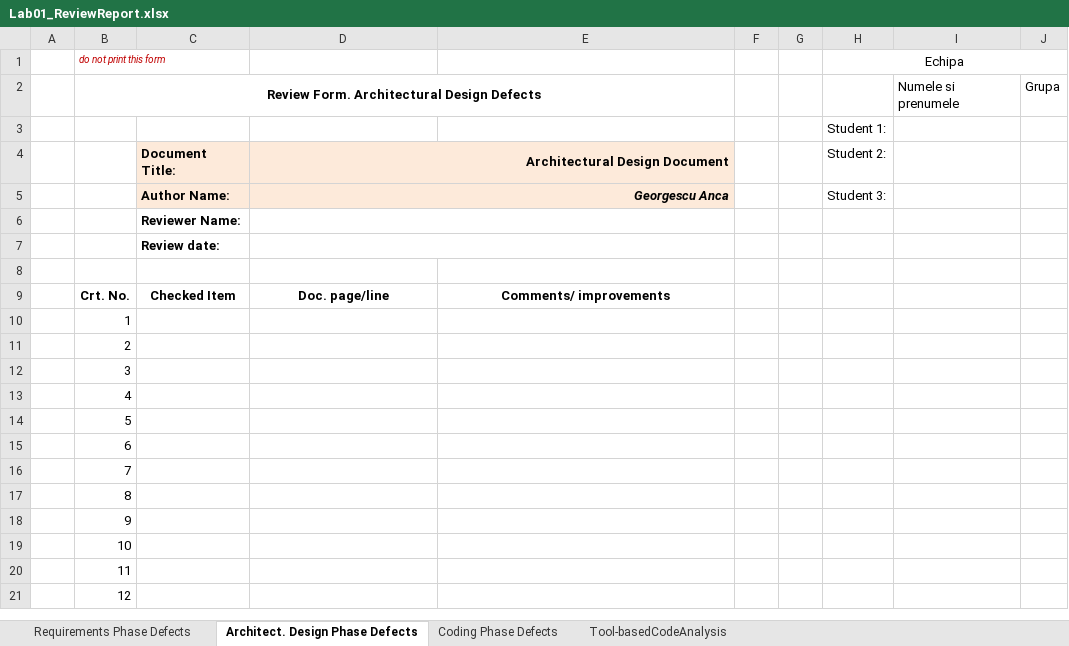
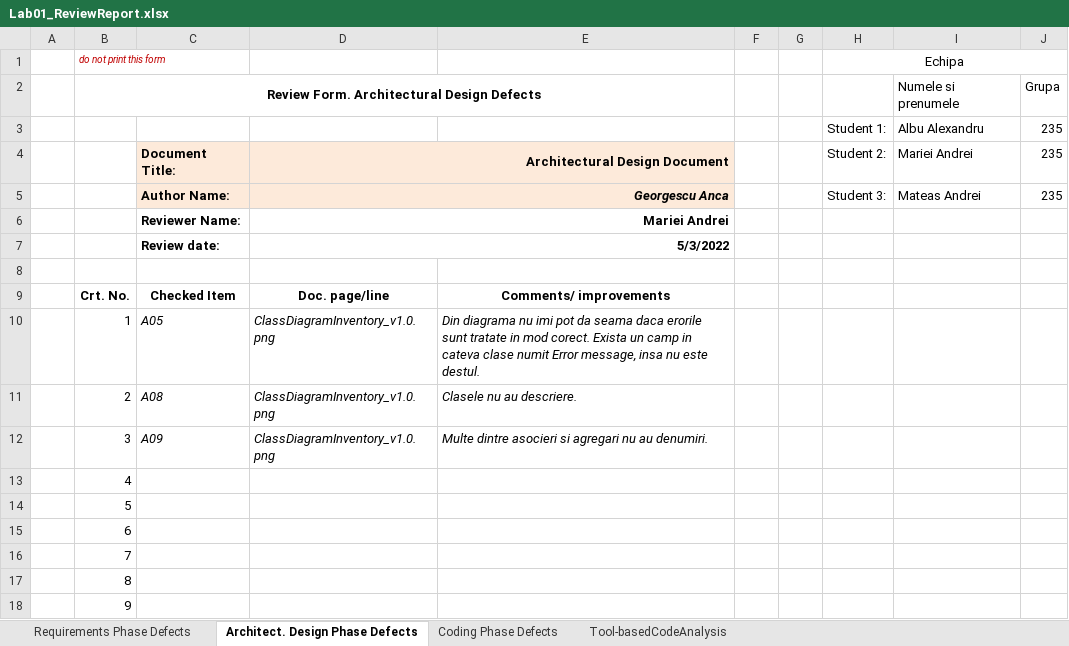
Before and after one commit to alxcl12/aair2650VVSS, an Excel workbook: Docs/Lab01/Lab01_ReviewReport.xlsx, sheet Architect. Design Phase Defects, drawn as a sheet; only a part is shown; the shorter side is filled out with more unchanged rows; values as stored, in another font and other column widths than the file's, no borders; removed rows and columns are numbered as before the commit, all else as after; the diff names each change by its address in the sheet, - before the commit and + after, or states it on an @@ line.

Commit message:
Mariei Andrei

```diff
--- a/Docs/Lab01/Lab01_ReviewReport.xlsx (sheet Architect. Design Phase Defects)
+++ b/Docs/Lab01/Lab01_ReviewReport.xlsx (sheet Architect. Design Phase Defects)
-row 3:  |  |  |  |  |  |  | Student 1:
+row 3:  |  |  |  |  |  |  | Student 1: | Albu Alexandru | 235
-I4: (empty)
+I4: Mariei Andrei
-J4:J5: (empty)
+J4:J5: 235
-I5: (empty)
+I5: Mateas Andrei
-D6: (empty)
+D6: Mariei Andrei
-D7: (empty)
+D7: 5/3/2022
-C10: (empty)
+C10: A05
-D10:D12: (empty)
+D10:D12: ClassDiagramInventory_v1.0.png
-E10: (empty)
+E10: Din diagrama nu imi pot da seama daca erorile sunt tratate in mod corect. Exista un camp in cateva clase numit Error message, insa nu este destul.
-C11: (empty)
+C11: A08
-E11: (empty)
+E11: Clasele nu au descriere.
-C12: (empty)
+C12: A09
-E12: (empty)
+E12: Multe dintre asocieri si agregari nu au denumiri.
```
Also changed, not shown: sheet Tool-basedCodeAnalysis, sheet Requirements Phase Defects, sheet Coding Phase Defects, 2 other files.
